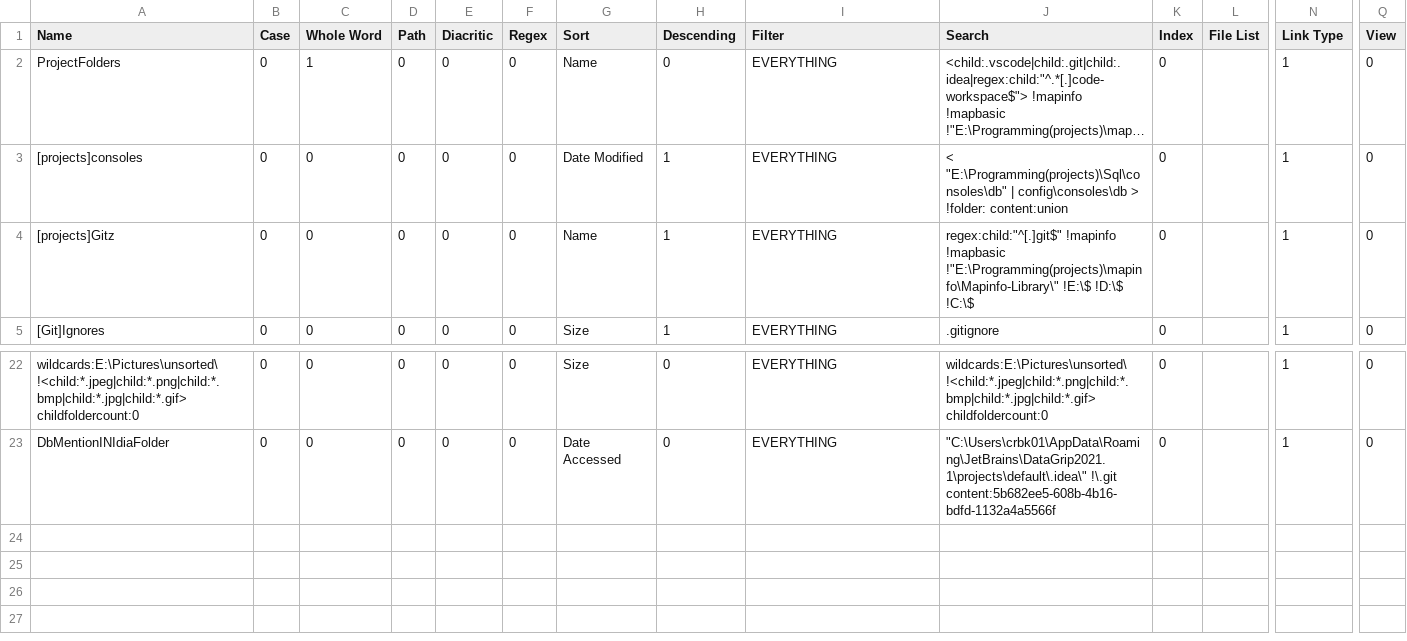
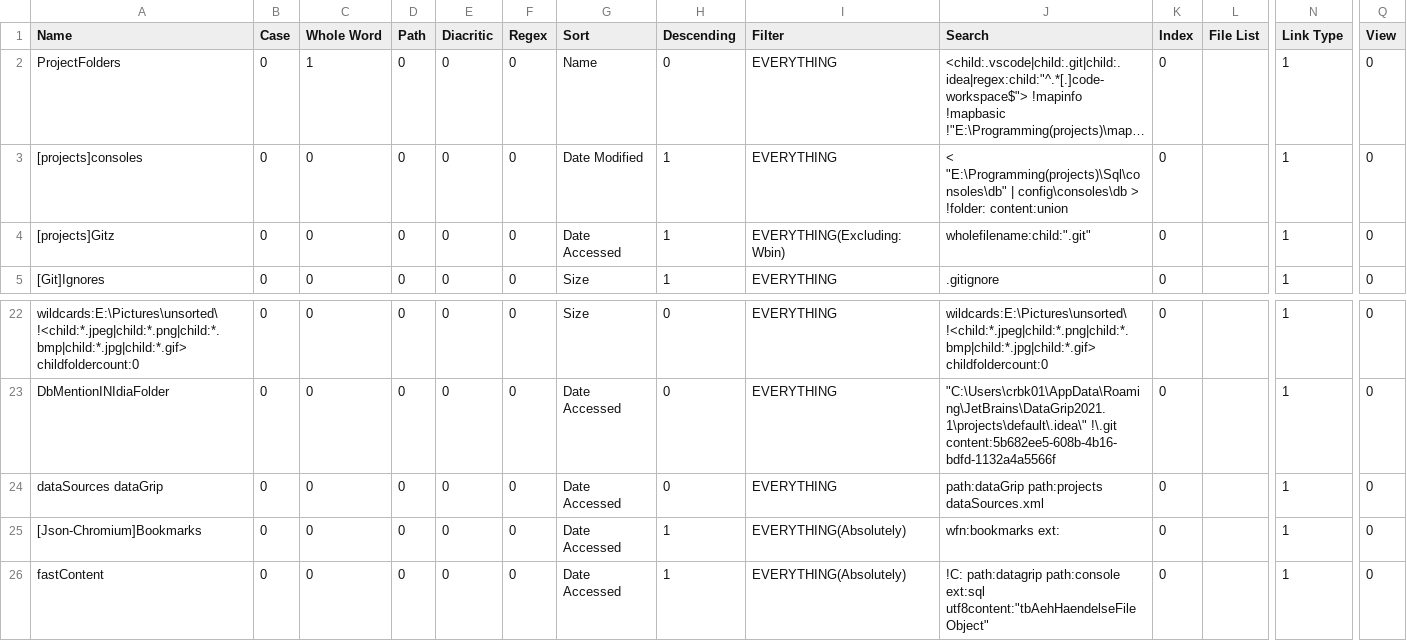
Before and after one commit to perXautomatik/EverythingSettings, a CSV file: Bookmarks.csv, drawn as a sheet; only a part is shown, gaps mark what is left out; long unchanged cells end in …; rows hold the shown columns only; the diff names each change by its address in the sheet, - before the commit and + after, or states it on an @@ line.

```diff
--- a/Bookmarks.csv
+++ b/Bookmarks.csv
-G4 (Sort): Name
+G4 (Sort): Date Accessed
-I4 (Filter): EVERYTHING
+I4 (Filter): EVERYTHING(Excluding:Wbin)
-J4 (Search): regex:child:"^[.]git$" !mapinfo !mapbasic !"E:\Programming(projects)\mapinfo\Mapinfo-Library\" !E:\$ !D:\$ !C:\$
+J4 (Search): wholefilename:child:".git"
+row 24: dataSources dataGrip | 0 | 0 | 0 | 0 | 0 | Date Accessed | 0 | EVERYTHING | path:dataGrip path:projects dataSources.xml | 0 |  | 1 | 0
+row 25: [Json-Chromium]Bookmarks | 0 | 0 | 0 | 0 | 0 | Date Accessed | 1 | EVERYTHING(Absolutely) | wfn:bookmarks ext: | 0 |  | 1 | 0
+row 26: fastContent | 0 | 0 | 0 | 0 | 0 | Date Accessed | 1 | EVERYTHING(Absolutely) | !C: path:datagrip path:console ext:sql utf8content:"tbAehHaendelseFileObject" | 0 |  | 1 | 0
```
Also changed, not shown: Filters.csv, Search History.csv, 2 other files.
